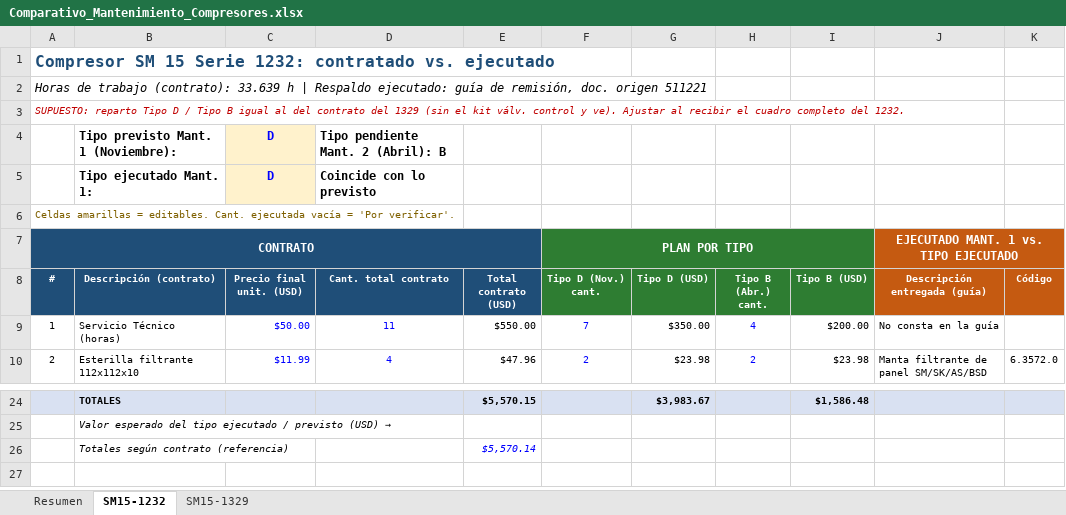
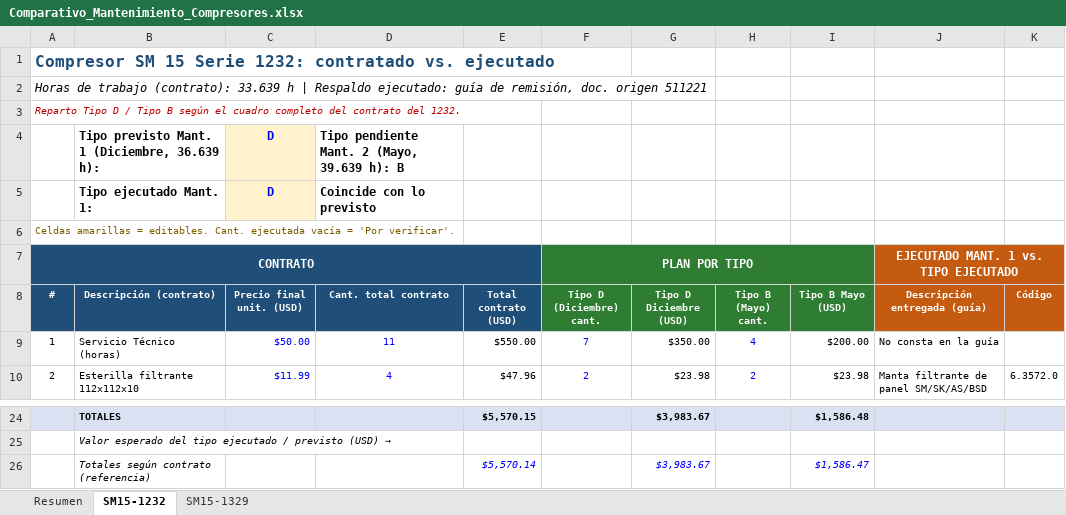
Before and after one commit to jjsamcar/Codigo-IA, an Excel workbook: mantenimiento/Comparativo_Mantenimiento_Compresores.xlsx, sheet SM15-1232, drawn as a sheet; only a part is shown, gaps mark what is left out; values as stored, in another font and other column widths than the file's, no borders; conditional formats not drawn; the diff names each change by its address in the sheet, - before the commit and + after, or states it on an @@ line.

```diff
--- a/mantenimiento/Comparativo_Mantenimiento_Compresores.xlsx (sheet SM15-1232)
+++ b/mantenimiento/Comparativo_Mantenimiento_Compresores.xlsx (sheet SM15-1232)
-A3 (#): SUPUESTO: reparto Tipo D / Tipo B igual al del contrato del 1329 (sin el kit válv. control y ve). Ajustar al recibir el cuadro completo del 1232.
+A3 (#): Reparto Tipo D / Tipo B según el cuadro completo del contrato del 1232.
-B4 (Descripción (contrato)): Tipo previsto Mant. 1 (Noviembre):
+B4 (Descripción (contrato)): Tipo previsto Mant. 1 (Diciembre, 36.639 h):
-D4 (Cant. total contrato): Tipo pendiente Mant. 2 (Abril): B
+D4 (Cant. total contrato): Tipo pendiente Mant. 2 (Mayo, 39.639 h): B
-F8: Tipo D (Nov.) cant.
+F8: Tipo D (Diciembre) cant.
-G8: Tipo D (USD)
+G8: Tipo D Diciembre (USD)
-H8: Tipo B (Abr.) cant.
+H8: Tipo B (Mayo) cant.
-I8: Tipo B (USD)
+I8: Tipo B Mayo (USD)
-G26 (Tipo D Diciembre (USD)): (empty)
+G26 (Tipo D Diciembre (USD)): $3,983.67
-I26 (Tipo B Mayo (USD)): (empty)
+I26 (Tipo B Mayo (USD)): $1,586.47
```
Also changed, not shown: sheet Resumen, sheet SM15-1329, formulas that keep their value.
